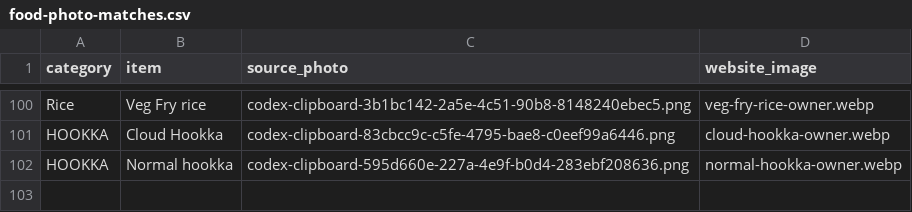
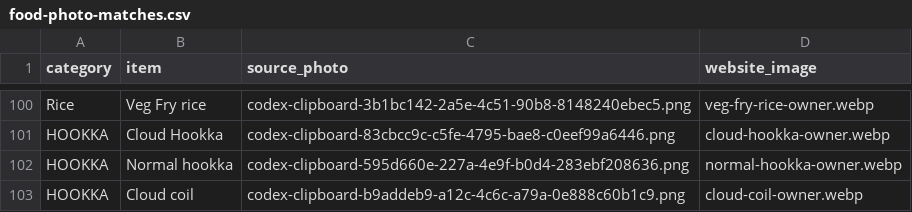
Before and after one commit to prabesharyal557/chiyakocharcha, a CSV file: food-photo-matches.csv, drawn as a sheet; only a part is shown, gaps mark what is left out; the diff names each change by its address in the sheet, - before the commit and + after, or states it on an @@ line.

Commit message:
Add cloud coil menu photo

```diff
--- a/food-photo-matches.csv
+++ b/food-photo-matches.csv
+row 103: HOOKKA | Cloud coil | codex-clipboard-b9addeb9-a12c-4c6c-a79a-0e888c60b1c9.png | cloud-coil-owner.webp
```
Also changed, not shown: 2 other files.
